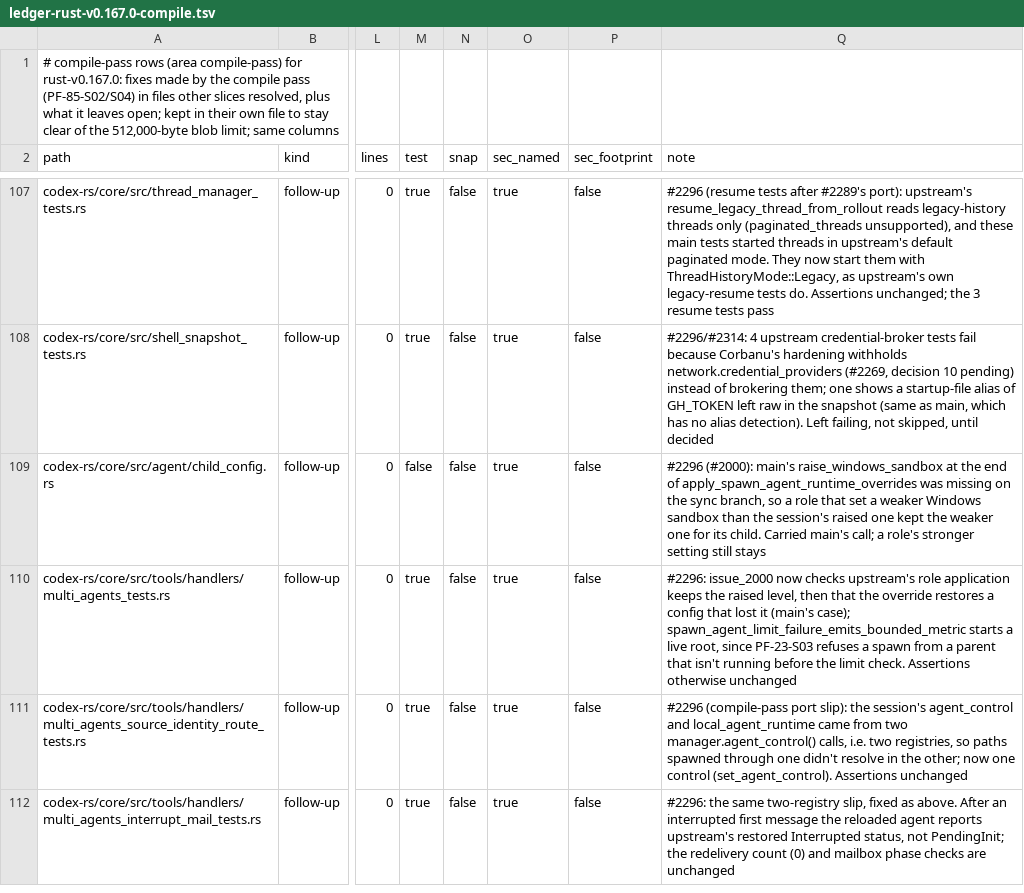
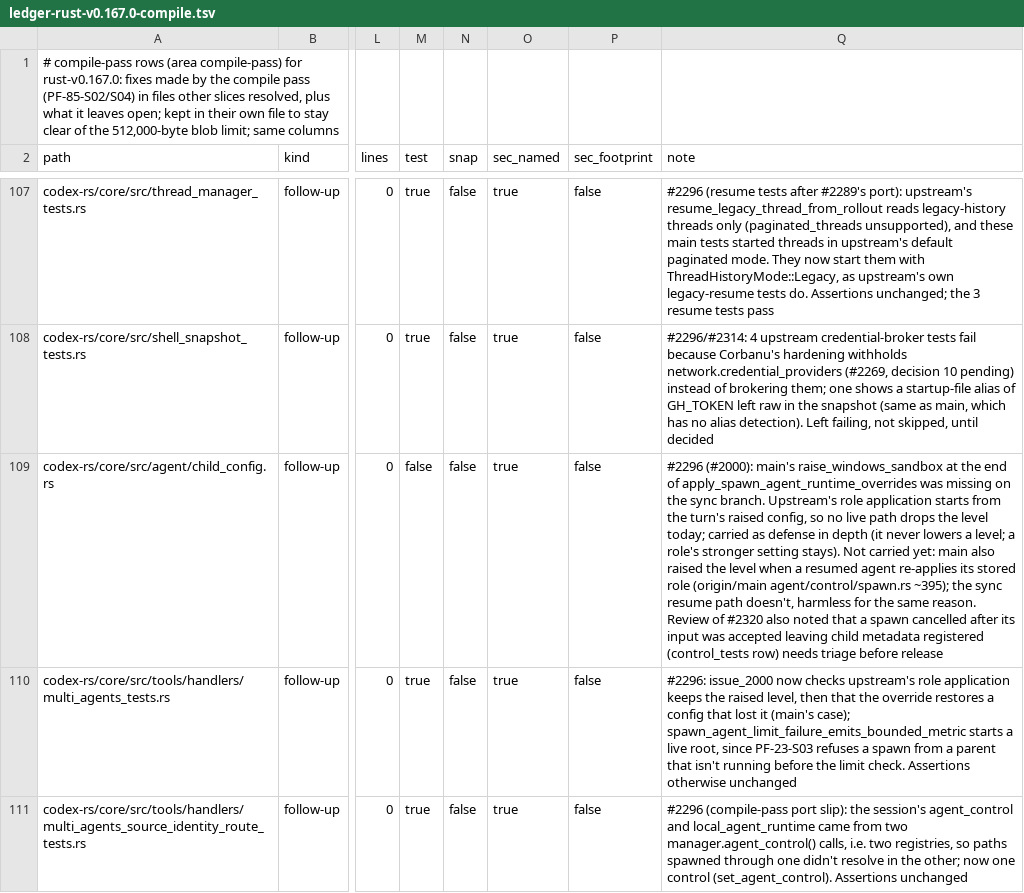
Before and after one commit to CorbanuCore/CorbanuTerminal, a TSV file: docs/management/upstreamSync/ledger-rust-v0.167.0-compile.tsv, drawn as a sheet; only a part is shown, gaps mark what is left out; the shorter side is filled out with more unchanged rows; the diff names each change by its address in the sheet, - before the commit and + after, or states it on an @@ line.

Commit message:
Review r1 (#2320): defense-in-depth wording for #2000, ledger notes (resume path, cancelled-spawn triage), #2000 test exercises the role's apply path

```diff
--- a/docs/management/upstreamSync/ledger-rust-v0.167.0-compile.tsv
+++ b/docs/management/upstreamSync/ledger-rust-v0.167.0-compile.tsv
-Q109 (note): …the sync branch, so a role that set a weaker Windows sandbox than the session's raised one kept the weaker one for its child. Carried main's call; a role's stronger setting still stays
+Q109 (note): …the sync branch. Upstream's role application starts from the turn's raised config, so no live path drops the level today; carried as defense in depth (it never lowers a level; a role's stronger setting stays). Not carried yet: main also raised the level when a resumed agent re-applies its stored role (origin/main agent/control/spawn.rs ~395); the sync resume path doesn't, harmless for the same reason. Review of #2320 also noted that a spawn cancelled after its input was accepted leaving child metadata registered (control_tests row) needs triage before release
```
Also changed, not shown: 2 other files.
